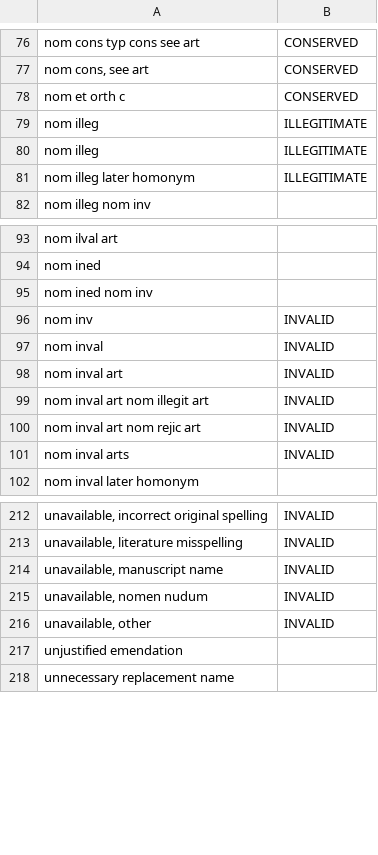
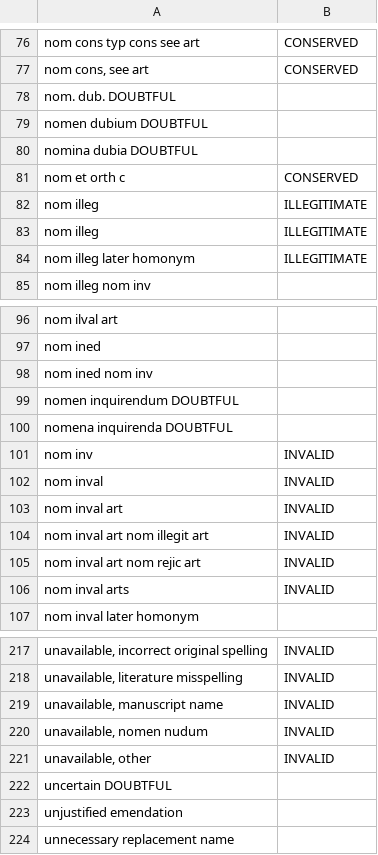
Before and after one commit to gbif/parsers, a TSV file: src/main/resources/dictionaries/parse/nomStatus.tsv, drawn as a sheet; only a part is shown, gaps mark what is left out; the diff names each change by its address in the sheet, - before the commit and + after, or states it on an @@ line.

Commit message:
relates to https://github.com/gbif/rs.gbif.org/pull/29

```diff
--- a/src/main/resources/dictionaries/parse/nomStatus.tsv
+++ b/src/main/resources/dictionaries/parse/nomStatus.tsv
+row 78: nom. dub. DOUBTFUL
+row 79: nomen dubium DOUBTFUL
+row 80: nomina dubia DOUBTFUL
+row 99: nomen inquirendum DOUBTFUL
+row 100: nomena inquirenda DOUBTFUL
+row 222: uncertain DOUBTFUL
```
